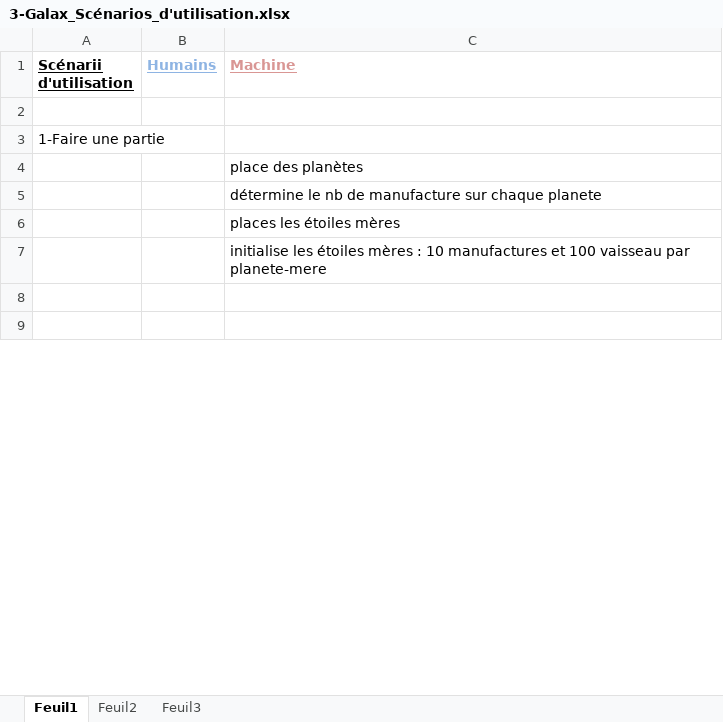
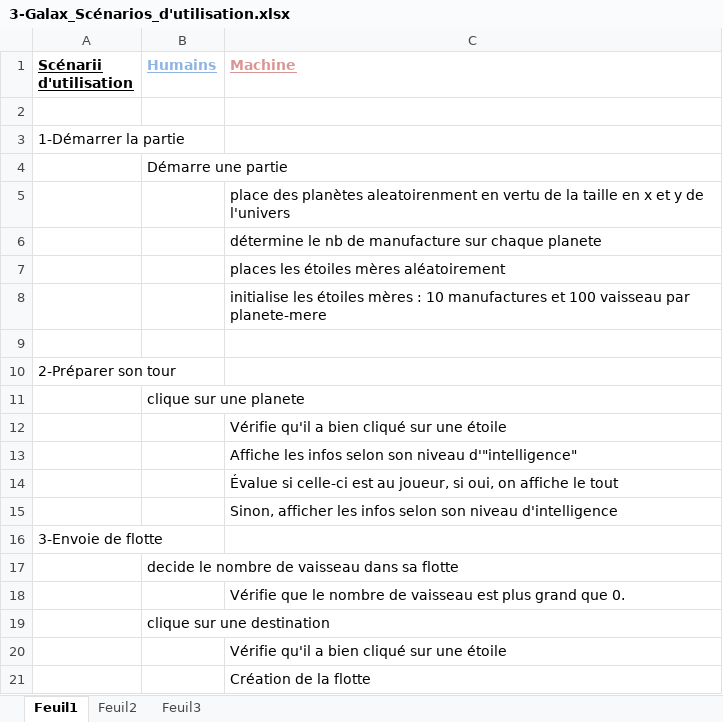
Before and after one commit to GabrielBeauchamp/Galax, an Excel workbook: doc/3-Galax_Scénarios_d'utilisation.xlsx, sheet Feuil1, drawn as a sheet; only a part is shown; the shorter side is filled out with more unchanged rows; values as stored, in another font and other column widths than the file's, no borders; addresses are those after the commit; the diff covers the shown part only; the diff names each change by its address in the sheet, - before the commit and + after, or states it on an @@ line.

Commit message:
Fonction de création de flotte completée, de destination e flotte, de test si il y a planete la ou le joueur clique.. bug de manufacture reglés. Doc updatée, notes pour Drago ajoutées

```diff
--- a/doc/3-Galax_Scénarios_d'utilisation.xlsx (sheet Feuil1)
+++ b/doc/3-Galax_Scénarios_d'utilisation.xlsx (sheet Feuil1)
-A3 (Scénarii d'utilisation): 1-Faire une partie
+A3 (Scénarii d'utilisation): 1-Démarrer la partie
+row 4:  | Démarre une partie
-C5 (Machine): …des planètes
+C5 (Machine): …des planètes aleatoirenment en vertu de la taille en x et y de l'univers
-C7 (Machine): places les étoiles mères
+C7 (Machine): places les étoiles mères aléatoirement
+row 10: 2-Préparer son tour
+row 11:  | clique sur une planete
+row 12:  |  | Vérifie qu'il a bien cliqué sur une étoile
+row 13:  |  | Affiche les infos selon son niveau d'"intelligence"
+row 14:  |  | Évalue si celle-ci est au joueur, si oui, on affiche le tout
+row 15:  |  | Sinon, afficher les infos selon son niveau d'intelligence
+row 16: 3-Envoie de flotte
@@ row 12 moved to row 17: decide le nombre de vaisseau dans sa flo… @@
+row 18:  |  | Vérifie que le nombre de vaisseau est plus grand que 0.
+row 19:  | clique sur une destination
+row 20:  |  | Vérifie qu'il a bien cliqué sur une étoile
+row 21:  |  | Création de la flotte
```
Also changed, not shown: 18 added rows, 34 removed rows and 7 edited cells elsewhere in this sheet, 3 other files.
